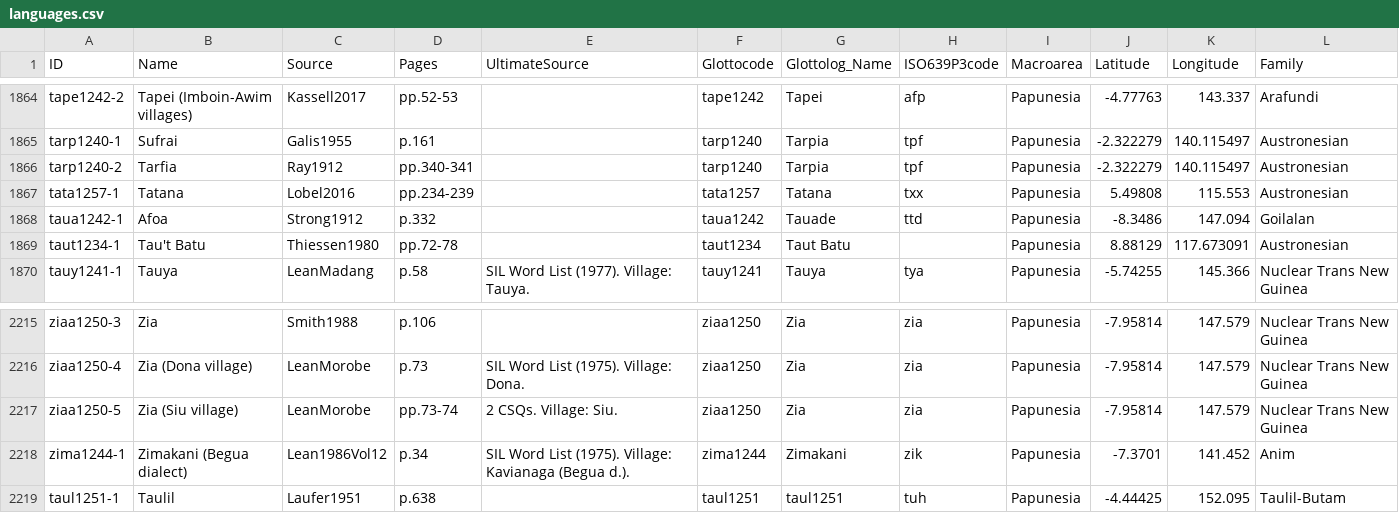
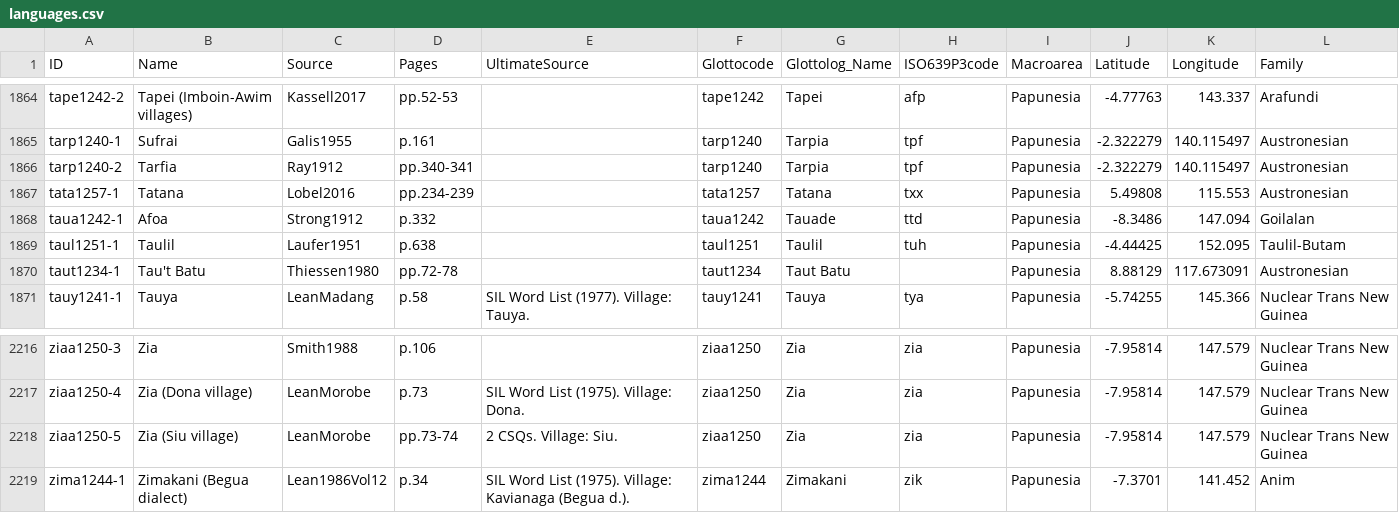
Before and after one commit to numeralbank/barlowpacific, a CSV file: etc/languages.csv, drawn as a sheet; only a part is shown, gaps mark what is left out; removed rows and columns are numbered as before the commit, all else as after; the diff names each change by its address in the sheet, - before the commit and + after, or states it on an @@ line.

Commit message:
Updated language taul1251-1

```diff
--- a/etc/languages.csv
+++ b/etc/languages.csv
+row 1869: taul1251-1 | Taulil | Laufer1951 | p.638 |  | taul1251 | Taulil | tuh | Papunesia | -4.44425 | 152.095 | Taulil-Butam
-row 2219: taul1251-1 | Taulil | Laufer1951 | p.638 |  | taul1251 | taul1251 | tuh | Papunesia | -4.44425 | 152.095 | Taulil-Butam
```
